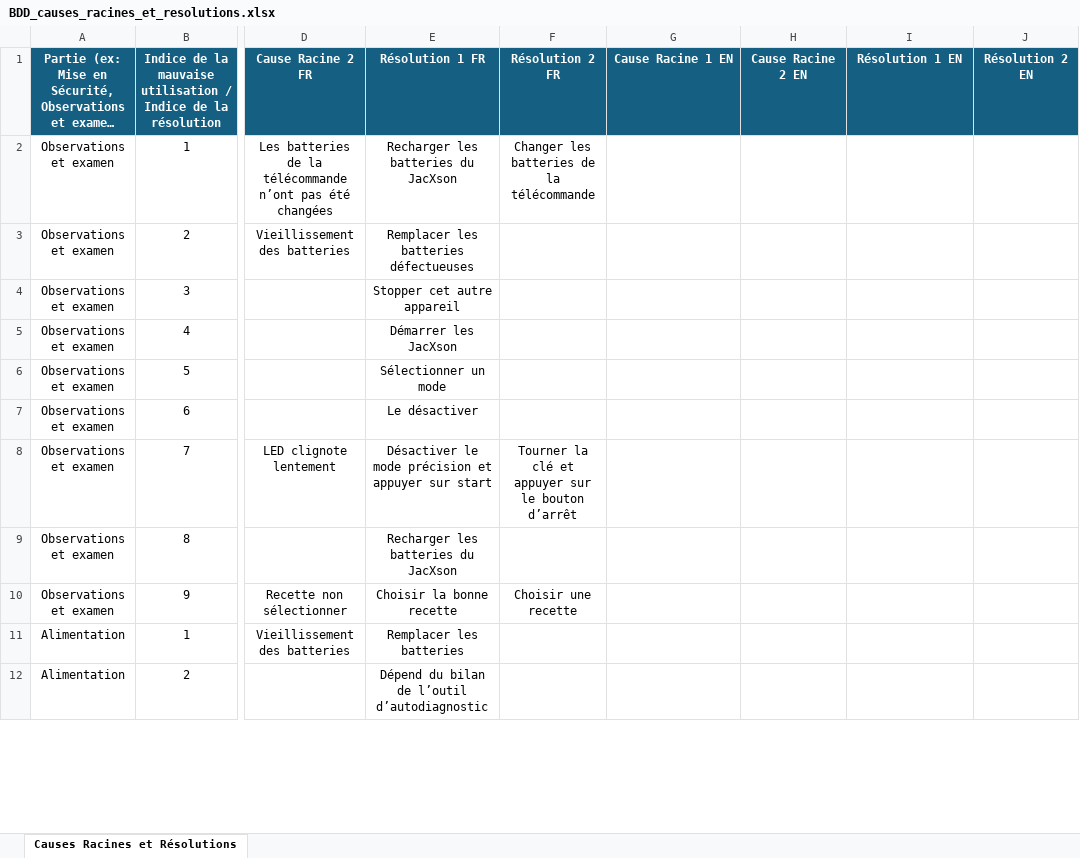
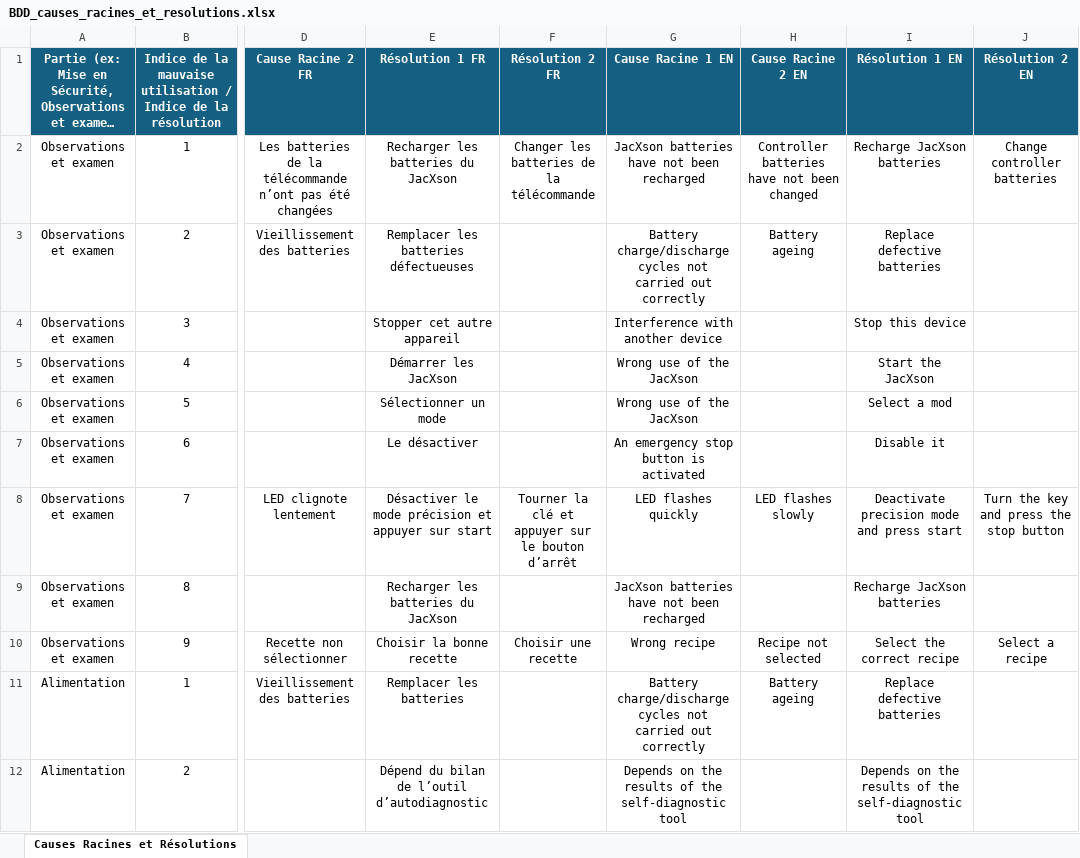
Before and after one commit to RCBAPPLE/PMI_EXCENT_APP, an Excel workbook: PMI_eXcent_App/static/docs/BDD_causes_racines_et_resolutions.xlsx, sheet Causes Racines et Résolutions, drawn as a sheet; only a part is shown, gaps mark what is left out; long unchanged cells end in …; values as stored, in another font and other column widths than the file's, no borders; the diff covers the shown part only; the diff names each change by its address in the sheet, - before the commit and + after, or states it on an @@ line.

```diff
--- a/PMI_eXcent_App/static/docs/BDD_causes_racines_et_resolutions.xlsx (sheet Causes Racines et Résolutions)
+++ b/PMI_eXcent_App/static/docs/BDD_causes_racines_et_resolutions.xlsx (sheet Causes Racines et Résolutions)
-G2 (Cause Racine 1 EN): (empty)
+G2 (Cause Racine 1 EN): JacXson batteries have not been recharged
-H2 (Cause Racine 2 EN): (empty)
+H2 (Cause Racine 2 EN): Controller batteries have not been changed
-I2 (Résolution 1 EN): (empty)
+I2 (Résolution 1 EN): Recharge JacXson batteries
-J2 (Résolution 2 EN): (empty)
+J2 (Résolution 2 EN): Change controller batteries
-G3 (Cause Racine 1 EN): (empty)
+G3 (Cause Racine 1 EN): Battery charge/discharge cycles not carried out correctly
-H3 (Cause Racine 2 EN): (empty)
+H3 (Cause Racine 2 EN): Battery ageing
-I3 (Résolution 1 EN): (empty)
+I3 (Résolution 1 EN): Replace defective batteries
-G4 (Cause Racine 1 EN): (empty)
+G4 (Cause Racine 1 EN): Interference with another device
-I4 (Résolution 1 EN): (empty)
+I4 (Résolution 1 EN): Stop this device
-G5:G6 (Cause Racine 1 EN): (empty)
+G5:G6 (Cause Racine 1 EN): Wrong use of the JacXson
-I5 (Résolution 1 EN): (empty)
+I5 (Résolution 1 EN): Start the JacXson
-I6 (Résolution 1 EN): (empty)
+I6 (Résolution 1 EN): Select a mod
-G7 (Cause Racine 1 EN): (empty)
+G7 (Cause Racine 1 EN): An emergency stop button is activated
-I7 (Résolution 1 EN): (empty)
+I7 (Résolution 1 EN): Disable it
-G8 (Cause Racine 1 EN): (empty)
+G8 (Cause Racine 1 EN): LED flashes quickly
-H8 (Cause Racine 2 EN): (empty)
+H8 (Cause Racine 2 EN): LED flashes slowly
-I8 (Résolution 1 EN): (empty)
+I8 (Résolution 1 EN): Deactivate precision mode and press start
-J8 (Résolution 2 EN): (empty)
+J8 (Résolution 2 EN): Turn the key and press the stop button
-G9 (Cause Racine 1 EN): (empty)
+G9 (Cause Racine 1 EN): JacXson batteries have not been recharged
-I9 (Résolution 1 EN): (empty)
+I9 (Résolution 1 EN): Recharge JacXson batteries
-G10 (Cause Racine 1 EN): (empty)
+G10 (Cause Racine 1 EN): Wrong recipe
-H10 (Cause Racine 2 EN): (empty)
+H10 (Cause Racine 2 EN): Recipe not selected
-I10 (Résolution 1 EN): (empty)
+I10 (Résolution 1 EN): Select the correct recipe
-J10 (Résolution 2 EN): (empty)
+J10 (Résolution 2 EN): Select a recipe
-G11 (Cause Racine 1 EN): (empty)
+G11 (Cause Racine 1 EN): Battery charge/discharge cycles not carried out correctly
-H11 (Cause Racine 2 EN): (empty)
+H11 (Cause Racine 2 EN): Battery ageing
-I11 (Résolution 1 EN): (empty)
+I11 (Résolution 1 EN): Replace defective batteries
-G12 (Cause Racine 1 EN): (empty)
+G12 (Cause Racine 1 EN): Depends on the results of the self-diagnostic tool
-I12 (Résolution 1 EN): (empty)
+I12 (Résolution 1 EN): Depends on the results of the self-diagnostic tool
```
Also changed, not shown: 34 edited cells elsewhere in this sheet, PMI_eXcent_App/static/docs/Base_de_donnees_pages_de_questions.xlsx, 16 other files.
